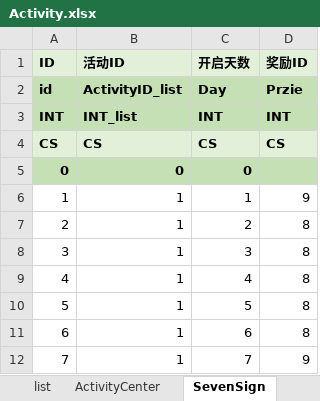
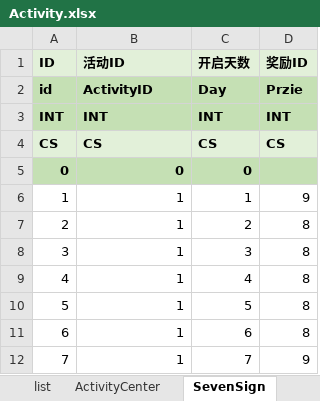
Before and after one commit to LemonAnler/Tool-Library, an Excel workbook: conf/Activity.xlsx, sheet SevenSign, drawn as a sheet; values as stored, in another font and other column widths than the file's, no borders; the diff names each change by its address in the sheet, - before the commit and + after, or states it on an @@ line.

```diff
--- a/conf/Activity.xlsx (sheet SevenSign)
+++ b/conf/Activity.xlsx (sheet SevenSign)
-B2 (活动ID): ActivityID_list
+B2 (活动ID): ActivityID
-B3 (活动ID): INT_list
+B3 (活动ID): INT
```
Also changed, not shown: 4 other files.
